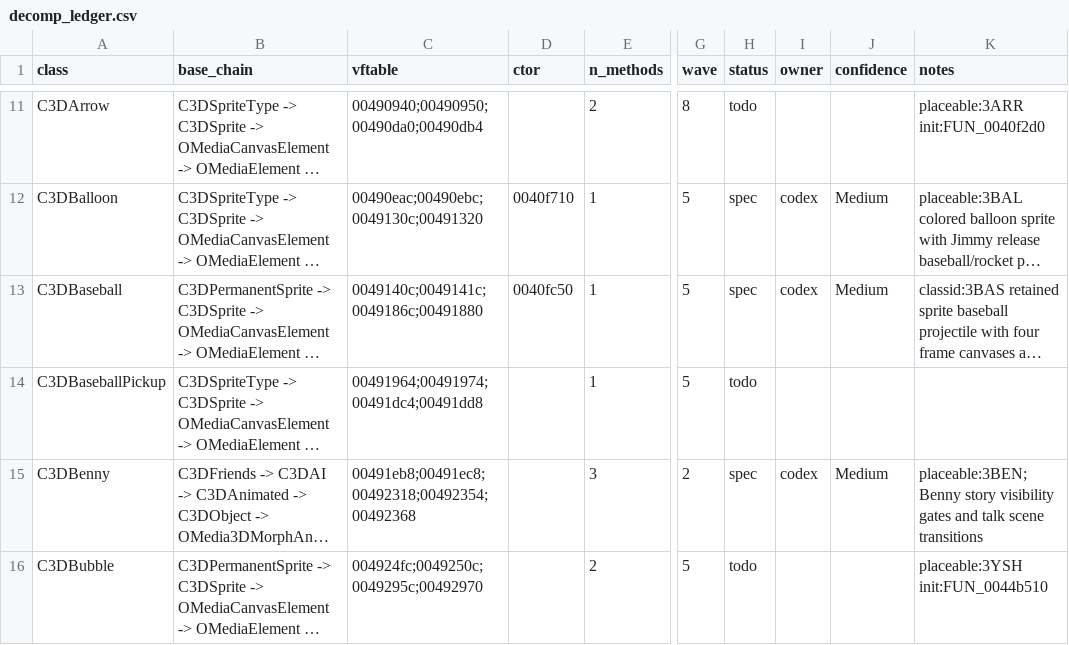
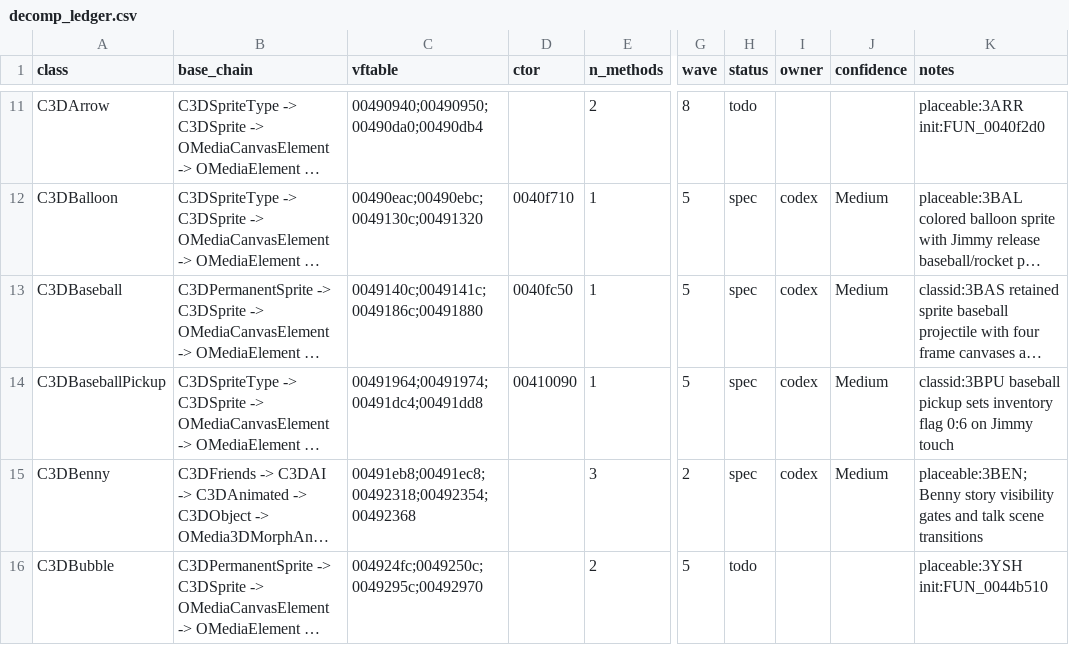
Before and after one commit to alexscott2718-gif/jn-engine, a CSV file: docs/decomp_ledger.csv, drawn as a sheet; only a part is shown, gaps mark what is left out; long unchanged cells end in …; the diff names each change by its address in the sheet, - before the commit and + after, or states it on an @@ line.

Commit message:
decomp(C3DBaseballPickup): spec baseball pickup

```diff
--- a/docs/decomp_ledger.csv
+++ b/docs/decomp_ledger.csv
-D14 (ctor): (empty)
+D14 (ctor): 00410090
-H14 (status): todo
+H14 (status): spec
-I14 (owner): (empty)
+I14 (owner): codex
-J14 (confidence): (empty)
+J14 (confidence): Medium
-K14 (notes): (empty)
+K14 (notes): classid:3BPU baseball pickup sets inventory flag 0:6 on Jimmy touch
```
Also changed, not shown: 1 other file.
